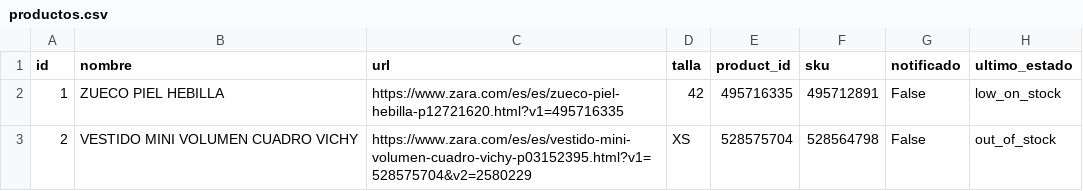
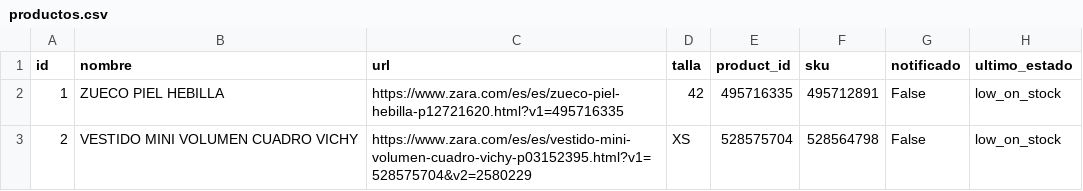
Before and after one commit to eortas/zara_availability_checker, a CSV file: productos.csv, drawn as a sheet.

Commit message:
Actualizando productos desde el bot

```diff
--- a/productos.csv
+++ b/productos.csv
@@ -2,2 +2,2 @@ id,nombre,url,talla,product_id,sku,notificado,ultimo_estado
 1,ZUECO PIEL HEBILLA,https://www.zara.com/es/es/zueco-piel-hebilla-p12721620.html?v1=495716335,42,495716335,495712891,False,low_on_stock
-2,VESTIDO MINI VOLUMEN CUADRO VICHY,https://www.zara.com/es/es/vestido-mini-volumen-cuadro-vichy-p03152395.html?v1=528575704&v2=2580229,XS,528575704,528564798,False,out_of_stock
+2,VESTIDO MINI VOLUMEN CUADRO VICHY,https://www.zara.com/es/es/vestido-mini-volumen-cuadro-vichy-p03152395.html?v1=528575704&v2=2580229,XS,528575704,528564798,False,low_on_stock
```
